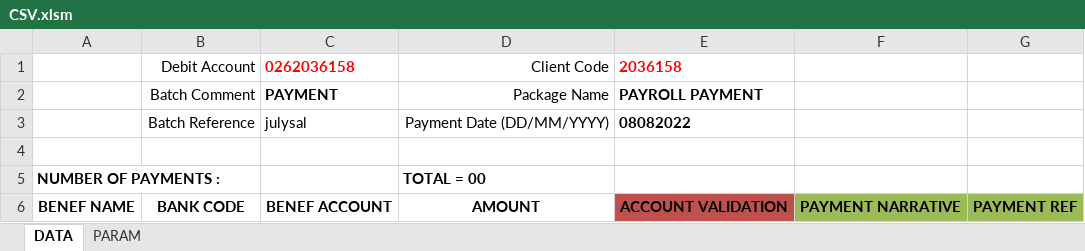
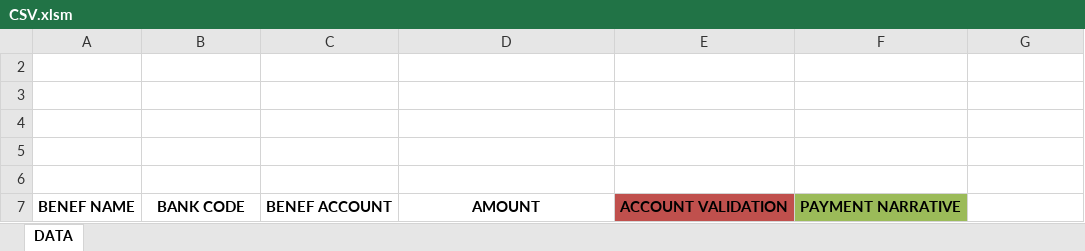
Before and after one commit to AgbajeOlayiwola/ElevateProd2, an Excel workbook: public/Assets/CSV.xlsm, sheet DATA, drawn as a sheet; values as stored, in another font and other column widths than the file's, no borders; charts and pictures and table styles not drawn; removed rows and columns are numbered as before the commit, all else as after; the diff names each change by its address in the sheet, - before the commit and + after, or states it on an @@ line.

```diff
--- a/public/Assets/CSV.xlsm (sheet DATA)
+++ b/public/Assets/CSV.xlsm (sheet DATA)
-sheet tab: PARAM
-row 1:  | Debit Account | 0262036158 | Client Code | 2036158
-row 2:  | Batch Comment | PAYMENT | Package Name | PAYROLL PAYMENT
-row 3:  | Batch Reference | julysal | Payment Date (DD/MM/YYYY) | 08082022
-row 3: NUMBER OF PAYMENTS : |  |  | TOTAL = 00
+row 3: (empty)
+row 4: (empty)
+row 5: (empty)
+row 6: (empty)
-G7: PAYMENT REF
+G7: (empty)
-G7 fill: #9BBB59
+G7 fill: none
```
Also changed, not shown: hidden cells, charts or pictures, 3 other files.
